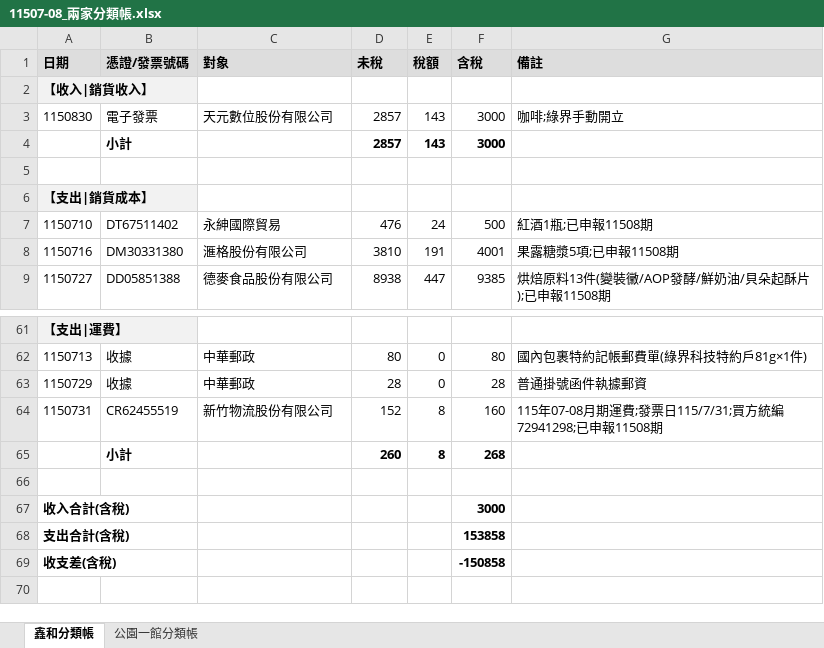
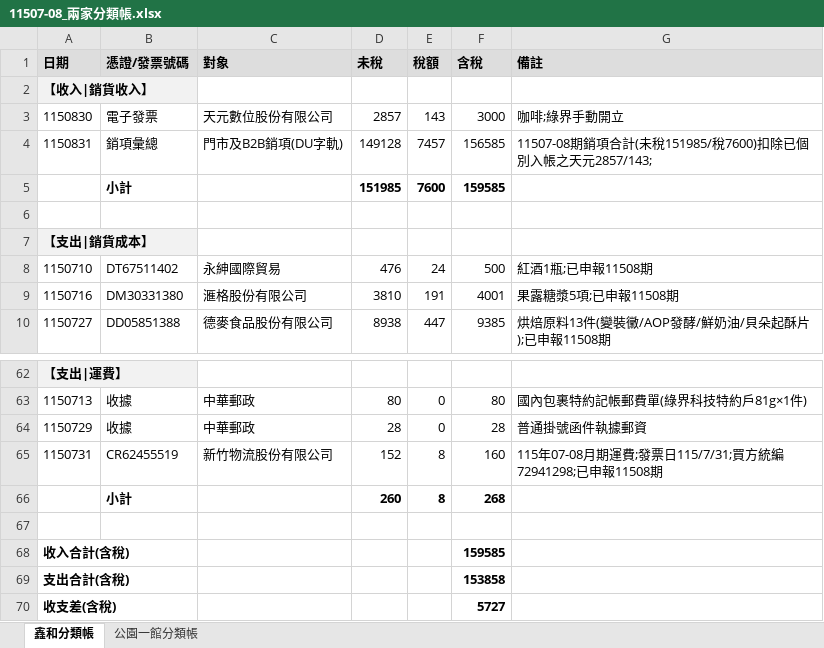
Before and after one commit to onlycoffee99/home-1, an Excel workbook: 記帳/申報/11508/11507-08_兩家分類帳.xlsx, sheet 鑫和分類帳, drawn as a sheet; only a part is shown, gaps mark what is left out; values as stored, in another font and other column widths than the file's, no borders; removed rows and columns are numbered as before the commit, all else as after; the diff names each change by its address in the sheet, - before the commit and + after, or states it on an @@ line.

```diff
--- a/記帳/申報/11508/11507-08_兩家分類帳.xlsx (sheet 鑫和分類帳)
+++ b/記帳/申報/11508/11507-08_兩家分類帳.xlsx (sheet 鑫和分類帳)
-row 4:  | 小計 |  | 2857 | 143 | 3000
+row 4: 1150831 | 銷項彙總 | 門市及B2B銷項(DU字軌) | 149128 | 7457 | 156585 | 11507-08期銷項合計(未稅151985/稅7600)扣除已個別入帳之天元2857/143;
+row 5:  | 小計 |  | 151985 | 7600 | 159585
-F68 (含稅): 3000
+F68 (含稅): 159585
-F70 (含稅): -150858
+F70 (含稅): 5727
```
Also changed, not shown: sheet 公園一館分類帳, 1 other file.
